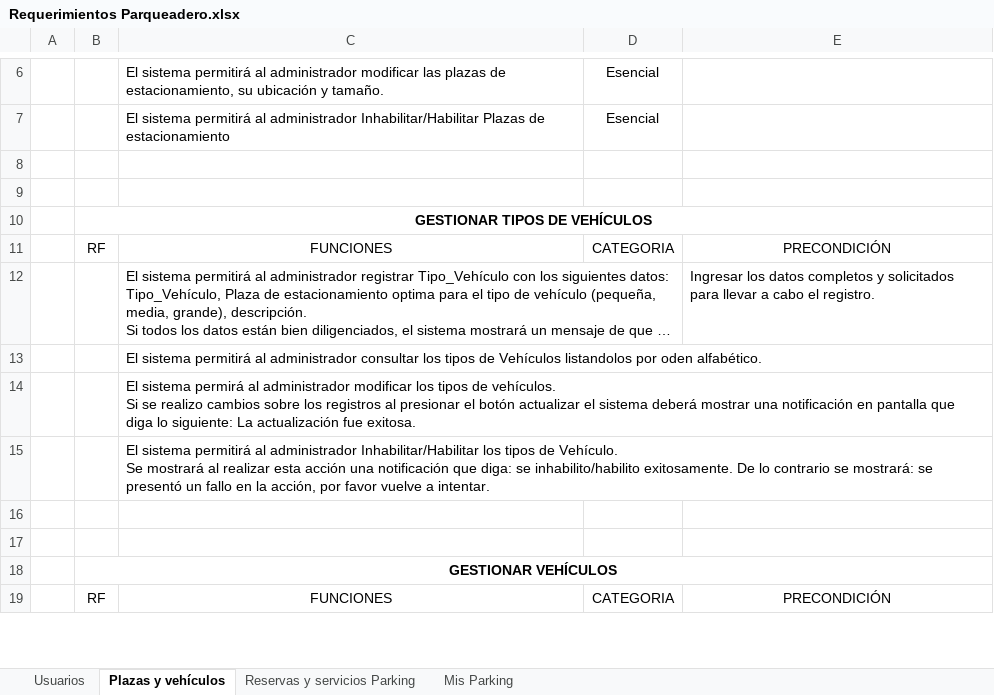
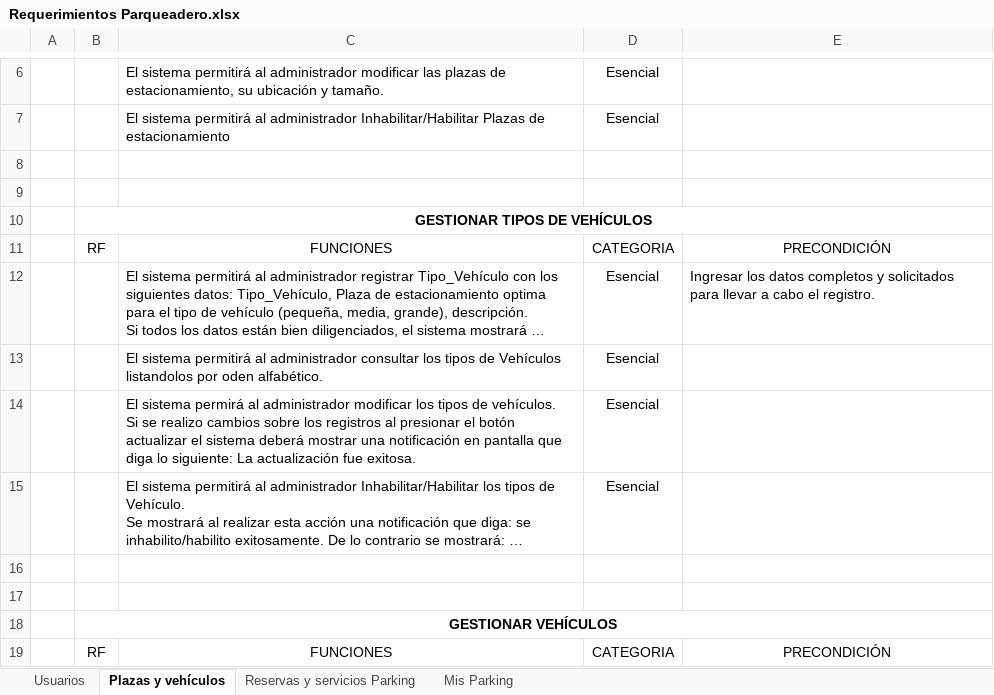
Before and after one commit to JhoanMarin/Documentaci-n-Parqueadero, an Excel workbook: Requerimientos Parqueadero.xlsx, sheet Plazas y vehículos, drawn as a sheet; only a part is shown, gaps mark what is left out; long unchanged cells end in …; values as stored, in another font and other column widths than the file's, no borders; the diff names each change by its address in the sheet, - before the commit and + after, or states it on an @@ line.

```diff
--- a/Requerimientos Parqueadero.xlsx (sheet Plazas y vehículos)
+++ b/Requerimientos Parqueadero.xlsx (sheet Plazas y vehículos)
-D12:D15: (empty)
+D12:D15: Esencial
```
Also changed, not shown: sheet Mis Parking, sheet Reservas y servicios Parking.
